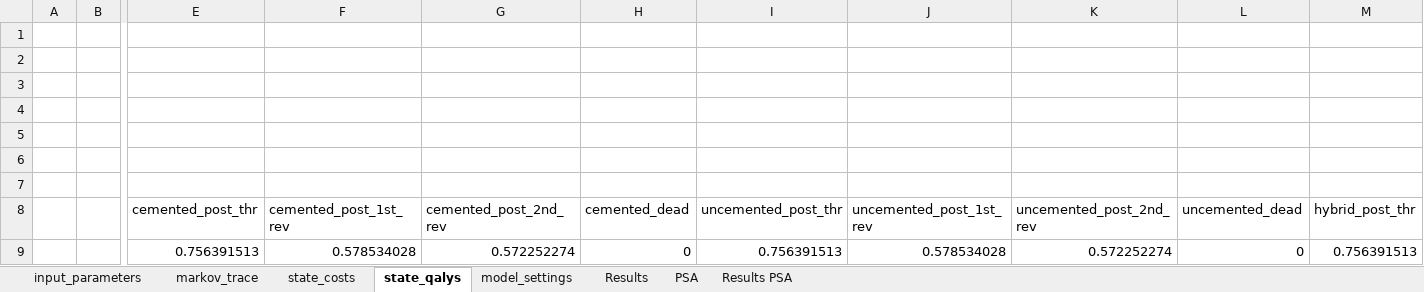
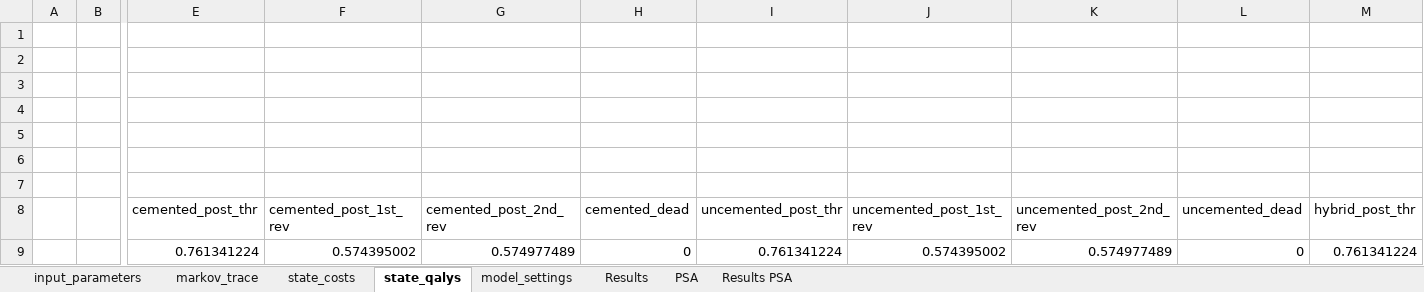
Before and after one commit to Bogdasayen/R-to-Excel-POC, an Excel workbook: output/test_output_hips.xlsm, sheet state_qalys, drawn as a sheet; only a part is shown, gaps mark what is left out; values as stored, in another font and other column widths than the file's, no borders; removed rows and columns are numbered as before the commit, all else as after; rows hold the shown columns only; the diff names each change by its address in the sheet, - before the commit and + after, or states it on an @@ line.

```diff
--- a/output/test_output_hips.xlsm (sheet state_qalys)
+++ b/output/test_output_hips.xlsm (sheet state_qalys)
-row 9:  |  | 0.756391513 | 0.578534028 | 0.572252274 | 0 | 0.756391513 | 0.578534028 | 0.572252274 | 0 | 0.756391513
+row 9:  |  | 0.761341224 | 0.574395002 | 0.574977489 | 0 | 0.761341224 | 0.574395002 | 0.574977489 | 0 | 0.761341224
```
Also changed, not shown: sheet PSA, sheet markov_trace, sheet Results, sheet state_costs, sheet Results PSA, sheet input_parameters, charts or pictures, output/test_output_smoking.xlsm, 1 other file.
